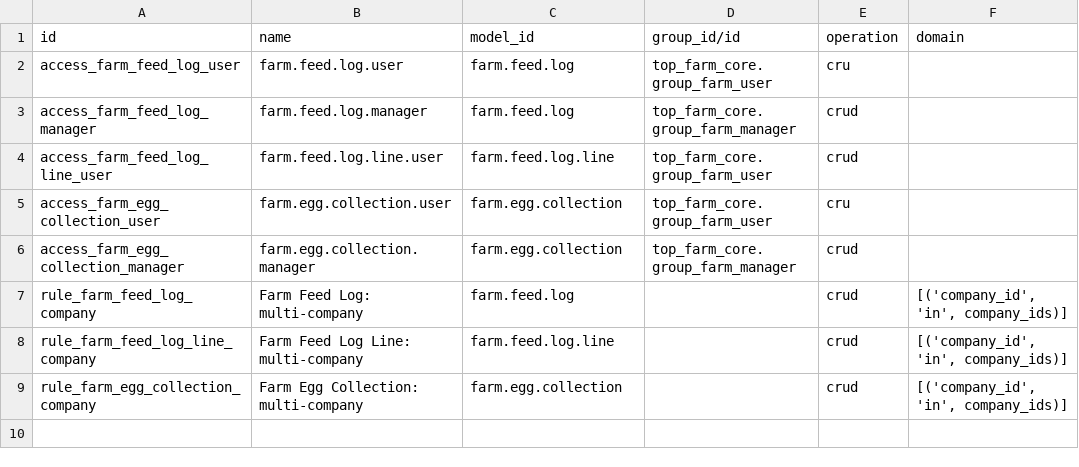
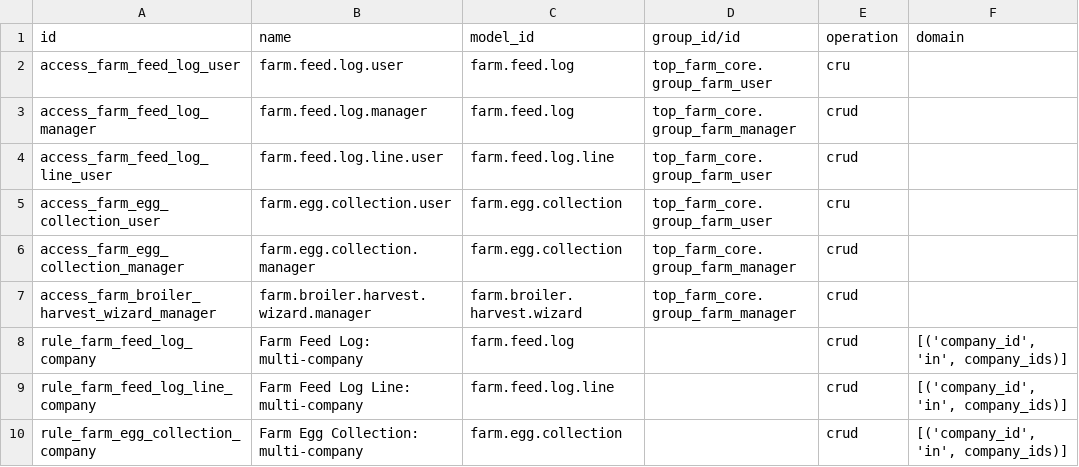
Before and after one commit to karnnan1947/Top-Farm, a CSV file: top_farm_addons/top_farm_operations/security/ir.access.csv, drawn as a sheet; the diff names each change by its address in the sheet, - before the commit and + after, or states it on an @@ line.

Commit message:
Broiler batch lifecycle, cost capitalization pool, and partial harvest meat MO engine
- Add dedicated broiler batch sequence (BR-BATCH-YYYY-NNN) and shed location isolation
- Capitalize feed, medication and mortality into Broiler Cost Pool as current biological assets
- Add pre-sale commercial planning fields (average weight, biomass, cost/kg, market value) on stock.lot
- Implement partial harvest wizard (farm.broiler.harvest.wizard) with dynamic weighbridge onchange
- Add single-component conversion MO creating Broiler Meat (kg) with automated pool cost release
- Auto-generate customer Sales Order in kilograms at agreed market rate upon harvest confirmation
- Automatically close batch when shed is fully emptied and compute batch FCR and gross margin
- Update farm reporting and BI SQL views for broiler meat sales and margin tracking

```diff
--- a/top_farm_addons/top_farm_operations/security/ir.access.csv
+++ b/top_farm_addons/top_farm_operations/security/ir.access.csv
+row 7: access_farm_broiler_harvest_wizard_manager | farm.broiler.harvest.wizard.manager | farm.broiler.harvest.wizard | top_farm_core.group_farm_manager | crud
```
Also changed, not shown: 41 other files.
